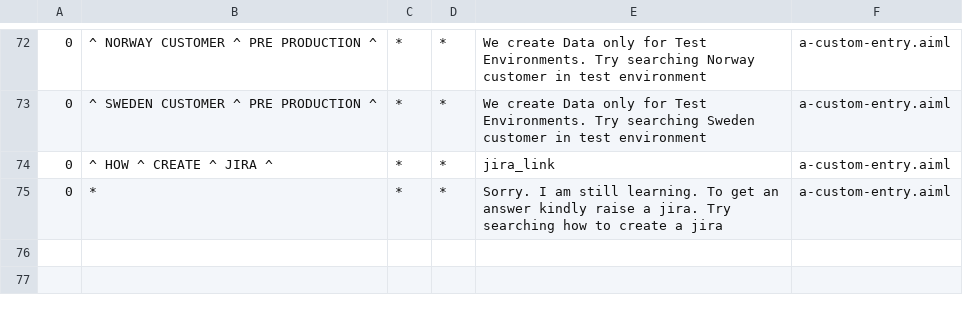
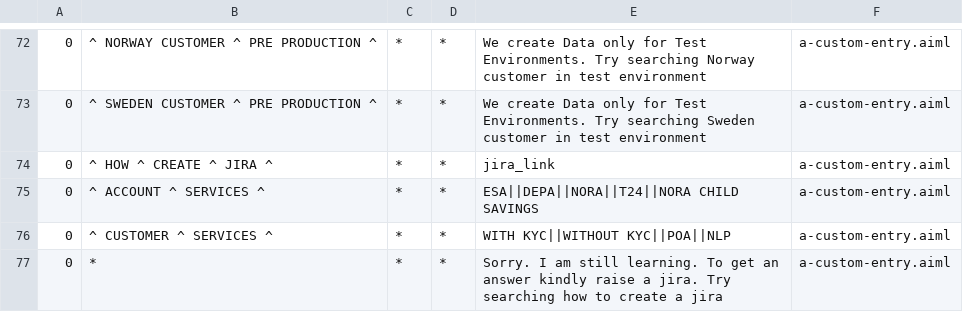
Before and after one commit to mayurpanj/tdm-chatbot-api, a CSV file: src/main/resources/bots/super/aimlif/a-custom-entry.aiml.csv, drawn as a sheet; only a part is shown, gaps mark what is left out.

```diff
--- a/src/main/resources/bots/super/aimlif/a-custom-entry.aiml.csv
+++ b/src/main/resources/bots/super/aimlif/a-custom-entry.aiml.csv
@@ -74,2 +74,4 @@
 0,^ HOW ^ CREATE ^ JIRA ^,*,*,jira_link,a-custom-entry.aiml
+0,^ ACCOUNT ^ SERVICES ^,*,*,ESA||DEPA||NORA||T24||NORA CHILD SAVINGS,a-custom-entry.aiml
+0,^ CUSTOMER ^ SERVICES ^,*,*,WITH KYC||WITHOUT KYC||POA||NLP,a-custom-entry.aiml
 0,*,*,*,Sorry. I am still learning. To get an answer kindly raise a jira. Try searching how to create a jira,a-custom-entry.aiml
```
Also changed, not shown: 2 other files.
